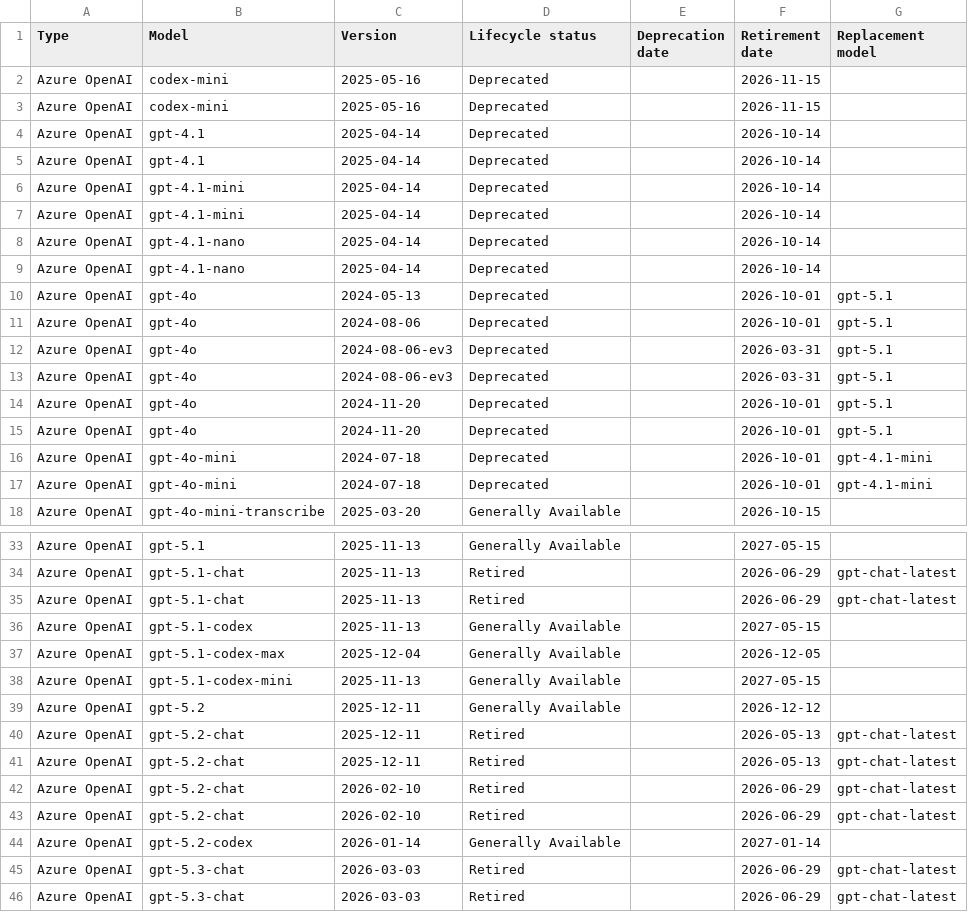
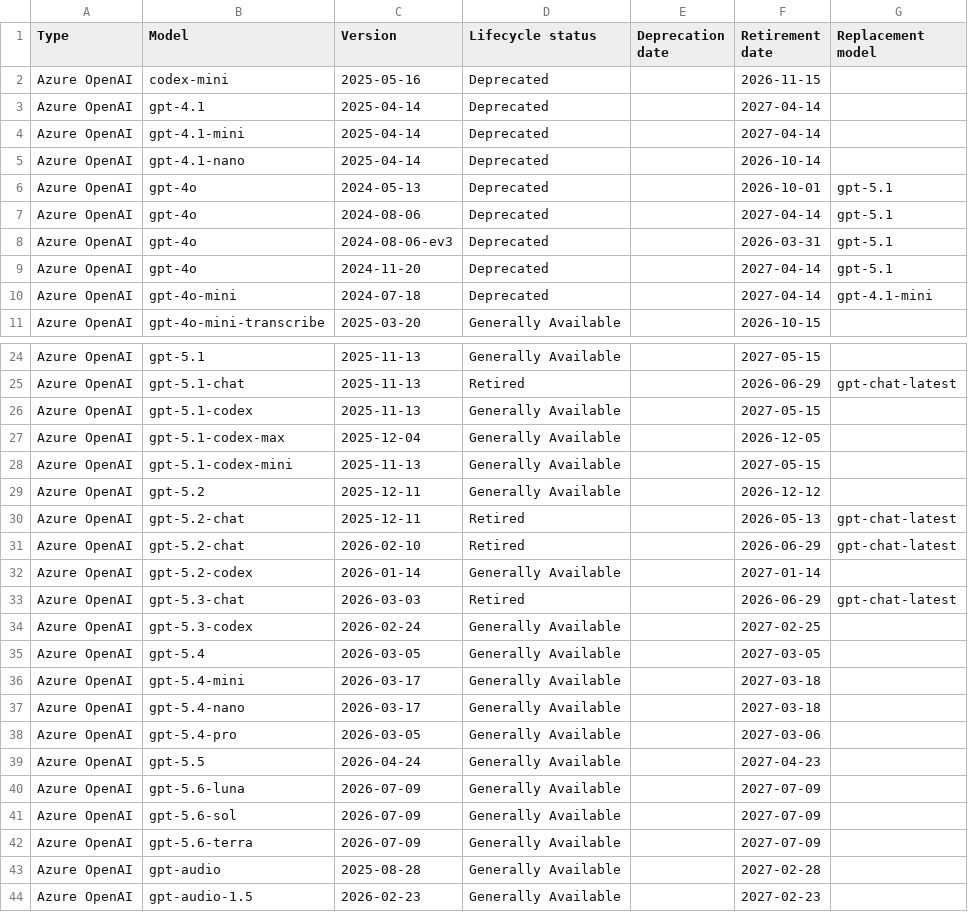
Before and after one commit to conoro/azure-ai-model-retirements-rss, a CSV file: output/current_models.csv, drawn as a sheet; only a part is shown, gaps mark what is left out; the shorter side is filled out with more unchanged rows; the diff covers the shown part only.

```diff
--- a/output/current_models.csv
+++ b/output/current_models.csv
@@ -2,17 +2,10 @@ Type,Model,Version,Lifecycle status,Deprecation date,Retirement date,Replacement
 Azure OpenAI,codex-mini,2025-05-16,Deprecated,,2026-11-15,
-Azure OpenAI,codex-mini,2025-05-16,Deprecated,,2026-11-15,
-Azure OpenAI,gpt-4.1,2025-04-14,Deprecated,,2026-10-14,
-Azure OpenAI,gpt-4.1,2025-04-14,Deprecated,,2026-10-14,
-Azure OpenAI,gpt-4.1-mini,2025-04-14,Deprecated,,2026-10-14,
-Azure OpenAI,gpt-4.1-mini,2025-04-14,Deprecated,,2026-10-14,
-Azure OpenAI,gpt-4.1-nano,2025-04-14,Deprecated,,2026-10-14,
+Azure OpenAI,gpt-4.1,2025-04-14,Deprecated,,2027-04-14,
+Azure OpenAI,gpt-4.1-mini,2025-04-14,Deprecated,,2027-04-14,
 Azure OpenAI,gpt-4.1-nano,2025-04-14,Deprecated,,2026-10-14,
 Azure OpenAI,gpt-4o,2024-05-13,Deprecated,,2026-10-01,gpt-5.1
-Azure OpenAI,gpt-4o,2024-08-06,Deprecated,,2026-10-01,gpt-5.1
+Azure OpenAI,gpt-4o,2024-08-06,Deprecated,,2027-04-14,gpt-5.1
 Azure OpenAI,gpt-4o,2024-08-06-ev3,Deprecated,,2026-03-31,gpt-5.1
-Azure OpenAI,gpt-4o,2024-08-06-ev3,Deprecated,,2026-03-31,gpt-5.1
-Azure OpenAI,gpt-4o,2024-11-20,Deprecated,,2026-10-01,gpt-5.1
-Azure OpenAI,gpt-4o,2024-11-20,Deprecated,,2026-10-01,gpt-5.1
-Azure OpenAI,gpt-4o-mini,2024-07-18,Deprecated,,2026-10-01,gpt-4.1-mini
-Azure OpenAI,gpt-4o-mini,2024-07-18,Deprecated,,2026-10-01,gpt-4.1-mini
+Azure OpenAI,gpt-4o,2024-11-20,Deprecated,,2027-04-14,gpt-5.1
+Azure OpenAI,gpt-4o-mini,2024-07-18,Deprecated,,2027-04-14,gpt-4.1-mini
 Azure OpenAI,gpt-4o-mini-transcribe,2025-03-20,Generally Available,,2026-10-15,
@@ -34,3 +25,2 @@ Azure OpenAI,gpt-5.1,2025-11-13,Generally Available,,2027-05-15,
 Azure OpenAI,gpt-5.1-chat,2025-11-13,Retired,,2026-06-29,gpt-chat-latest
-Azure OpenAI,gpt-5.1-chat,2025-11-13,Retired,,2026-06-29,gpt-chat-latest
 Azure OpenAI,gpt-5.1-codex,2025-11-13,Generally Available,,2027-05-15,
@@ -40,7 +30,4 @@ Azure OpenAI,gpt-5.2,2025-12-11,Generally Available,,2026-12-12,
 Azure OpenAI,gpt-5.2-chat,2025-12-11,Retired,,2026-05-13,gpt-chat-latest
-Azure OpenAI,gpt-5.2-chat,2025-12-11,Retired,,2026-05-13,gpt-chat-latest
-Azure OpenAI,gpt-5.2-chat,2026-02-10,Retired,,2026-06-29,gpt-chat-latest
 Azure OpenAI,gpt-5.2-chat,2026-02-10,Retired,,2026-06-29,gpt-chat-latest
 Azure OpenAI,gpt-5.2-codex,2026-01-14,Generally Available,,2027-01-14,
-Azure OpenAI,gpt-5.3-chat,2026-03-03,Retired,,2026-06-29,gpt-chat-latest
 Azure OpenAI,gpt-5.3-chat,2026-03-03,Retired,,2026-06-29,gpt-chat-latest
```
Also changed, not shown: 2 removed rows and 10 edited cells elsewhere in this file, 2 other files.
